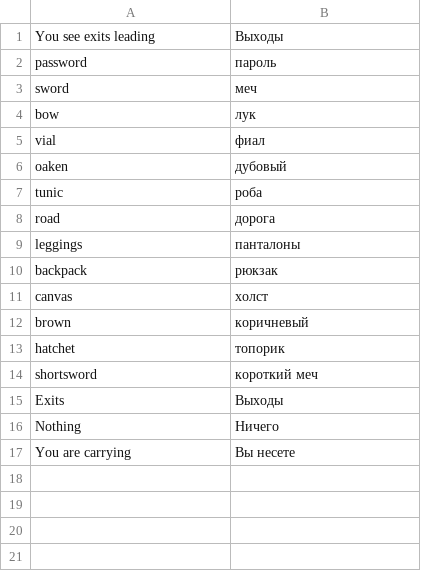
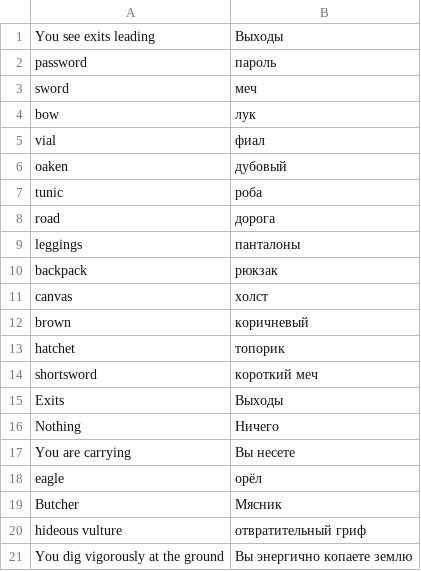
Before and after one commit to prool/virtustan, a CSV file: tintin++/src/slovarb.csv, drawn as a sheet; the diff names each change by its address in the sheet, - before the commit and + after, or states it on an @@ line.

Commit message:
tintin++: small modif.

```diff
--- a/tintin++/src/slovarb.csv
+++ b/tintin++/src/slovarb.csv
+row 18: eagle | орёл
+row 19: Butcher | Мясник
+row 20: hideous vulture | отвратительный гриф
+row 21: You dig vigorously at the ground | Вы энергично копаете землю
```
Also changed, not shown: 1 other file.
